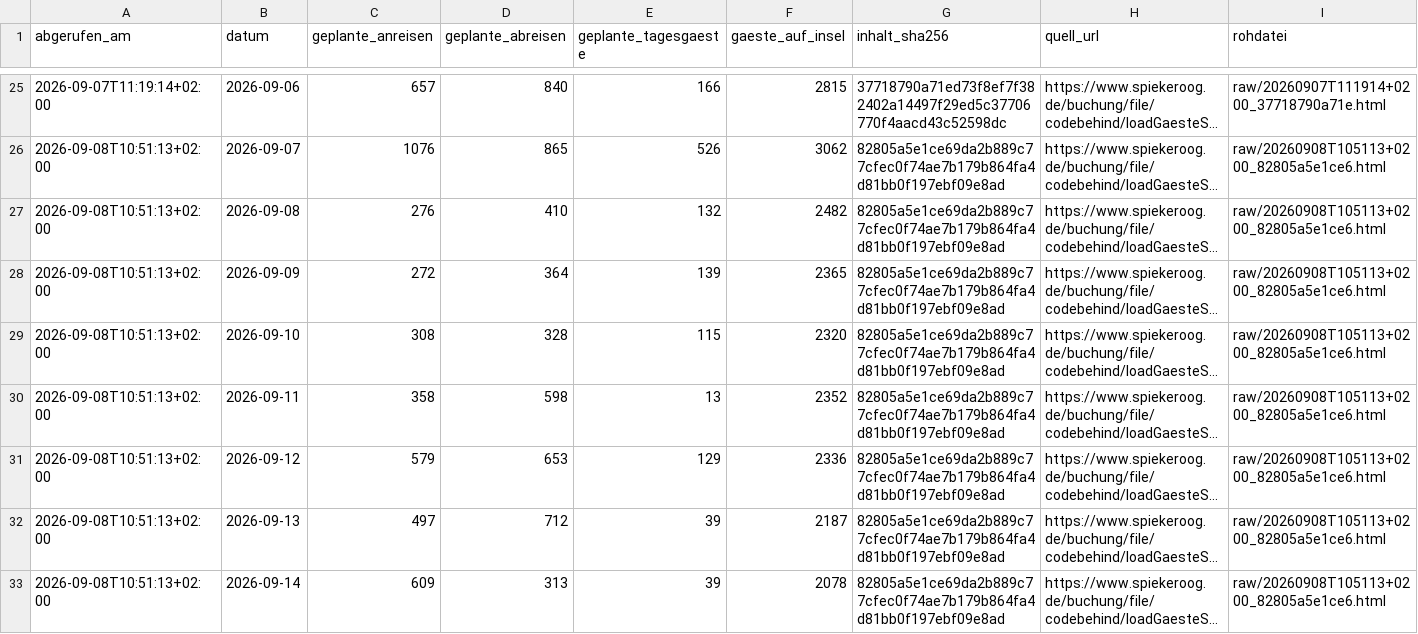
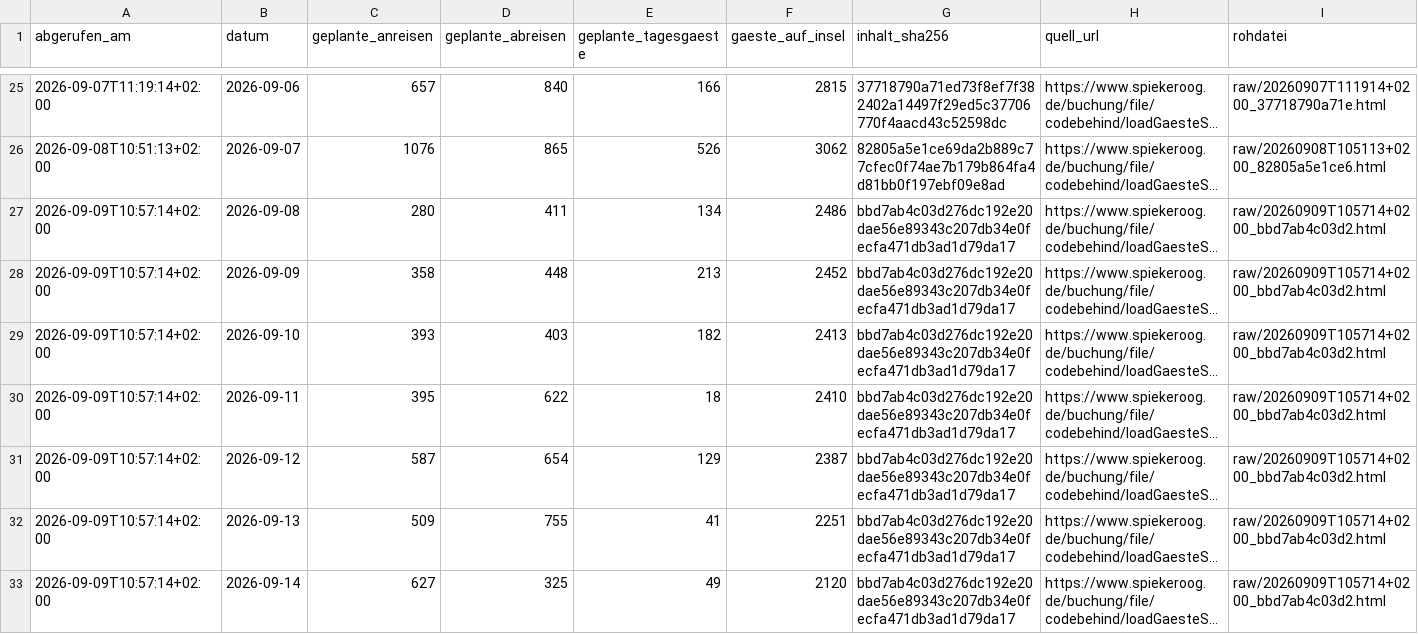
Before and after one commit to lleisner/spiekeroog-gaeste-archiv, a CSV file: archive/latest.csv, drawn as a sheet; only a part is shown, gaps mark what is left out; long unchanged cells end in …; the diff covers the shown part only; the diff names each change by its address in the sheet, - before the commit and + after, or states it on an @@ line.

```diff
--- a/archive/latest.csv
+++ b/archive/latest.csv
-A27:A33 (abgerufen_am): 2026-09-08T10:51:13+02:00
+A27:A33 (abgerufen_am): 2026-09-09T10:57:14+02:00
-C27 (geplante_anreisen): 276
+C27 (geplante_anreisen): 280
-D27 (geplante_abreisen): 410
+D27 (geplante_abreisen): 411
-E27 (geplante_tagesgaeste): 132
+E27 (geplante_tagesgaeste): 134
-F27 (gaeste_auf_insel): 2482
+F27 (gaeste_auf_insel): 2486
-G27:G33 (inhalt_sha256): 82805a5e1ce69da2b889c77cfec0f74ae7b179b864fa4d81bb0f197ebf09e8ad
+G27:G33 (inhalt_sha256): bbd7ab4c03d276dc192e20dae56e89343c207db34e0fecfa471db3ad1d79da17
-I27:I33 (rohdatei): raw/20260908T105113+0200_82805a5e1ce6.html
+I27:I33 (rohdatei): raw/20260909T105714+0200_bbd7ab4c03d2.html
-C28 (geplante_anreisen): 272
+C28 (geplante_anreisen): 358
-D28 (geplante_abreisen): 364
+D28 (geplante_abreisen): 448
-E28 (geplante_tagesgaeste): 139
+E28 (geplante_tagesgaeste): 213
-F28 (gaeste_auf_insel): 2365
+F28 (gaeste_auf_insel): 2452
-C29 (geplante_anreisen): 308
+C29 (geplante_anreisen): 393
-D29 (geplante_abreisen): 328
+D29 (geplante_abreisen): 403
-E29 (geplante_tagesgaeste): 115
+E29 (geplante_tagesgaeste): 182
-F29 (gaeste_auf_insel): 2320
+F29 (gaeste_auf_insel): 2413
-C30 (geplante_anreisen): 358
+C30 (geplante_anreisen): 395
-D30 (geplante_abreisen): 598
+D30 (geplante_abreisen): 622
-E30 (geplante_tagesgaeste): 13
+E30 (geplante_tagesgaeste): 18
-F30 (gaeste_auf_insel): 2352
+F30 (gaeste_auf_insel): 2410
-C31 (geplante_anreisen): 579
+C31 (geplante_anreisen): 587
-D31 (geplante_abreisen): 653
+D31 (geplante_abreisen): 654
-F31 (gaeste_auf_insel): 2336
+F31 (gaeste_auf_insel): 2387
-C32 (geplante_anreisen): 497
+C32 (geplante_anreisen): 509
-D32 (geplante_abreisen): 712
+D32 (geplante_abreisen): 755
-E32 (geplante_tagesgaeste): 39
+E32 (geplante_tagesgaeste): 41
-F32 (gaeste_auf_insel): 2187
+F32 (gaeste_auf_insel): 2251
-C33 (geplante_anreisen): 609
+C33 (geplante_anreisen): 627
-D33 (geplante_abreisen): 313
+D33 (geplante_abreisen): 325
-E33 (geplante_tagesgaeste): 39
+E33 (geplante_tagesgaeste): 49
-F33 (gaeste_auf_insel): 2078
+F33 (gaeste_auf_insel): 2120
```
Also changed, not shown: 1 added row and 7 edited cells elsewhere in this file, archive/gaestestatistik.csv, archive/snapshots.csv, 1 other file.
